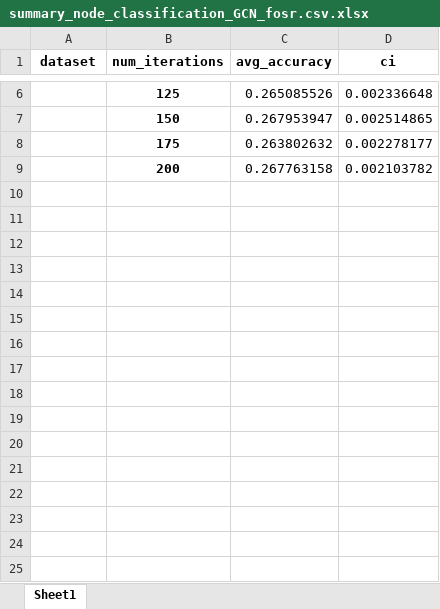
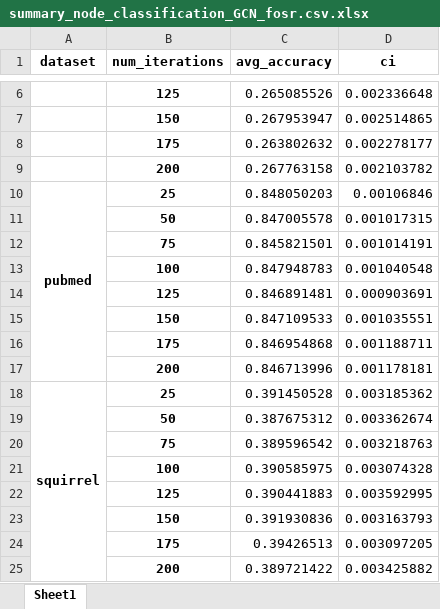
Before and after one commit to hieubkvn123/BORF, an Excel workbook: results/summary_node_classification_GCN_fosr.csv.xlsx, sheet Sheet1, drawn as a sheet; only a part is shown, gaps mark what is left out; values as stored, in another font and other column widths than the file's, no borders; the diff names each change by its address in the sheet, - before the commit and + after, or states it on an @@ line.

```diff
--- a/results/summary_node_classification_GCN_fosr.csv.xlsx (sheet Sheet1)
+++ b/results/summary_node_classification_GCN_fosr.csv.xlsx (sheet Sheet1)
+row 10: pubmed | 25 | 0.848050203 | 0.00106846
+row 11:  | 50 | 0.847005578 | 0.001017315
+row 12:  | 75 | 0.845821501 | 0.001014191
+row 13:  | 100 | 0.847948783 | 0.001040548
+row 14:  | 125 | 0.846891481 | 0.000903691
+row 15:  | 150 | 0.847109533 | 0.001035551
+row 16:  | 175 | 0.846954868 | 0.001188711
+row 17:  | 200 | 0.846713996 | 0.001178181
+row 18: squirrel | 25 | 0.391450528 | 0.003185362
+row 19:  | 50 | 0.387675312 | 0.003362674
+row 20:  | 75 | 0.389596542 | 0.003218763
+row 21:  | 100 | 0.390585975 | 0.003074328
+row 22:  | 125 | 0.390441883 | 0.003592995
+row 23:  | 150 | 0.391930836 | 0.003163793
+row 24:  | 175 | 0.39426513 | 0.003097205
+row 25:  | 200 | 0.389721422 | 0.003425882
```
Also changed, not shown: results/summary_node_classification_GCN_None.csv.xlsx, results/summary_node_classification_GCN_borf.csv.xlsx, 10 other files.
